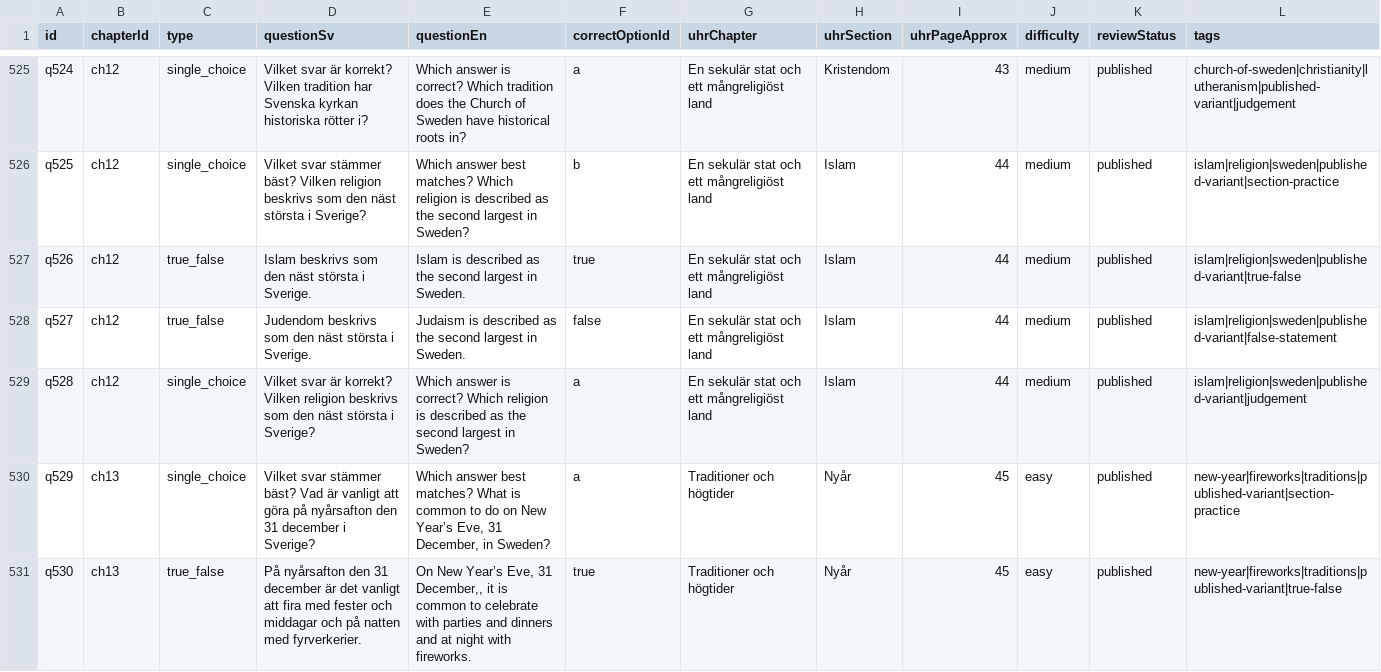
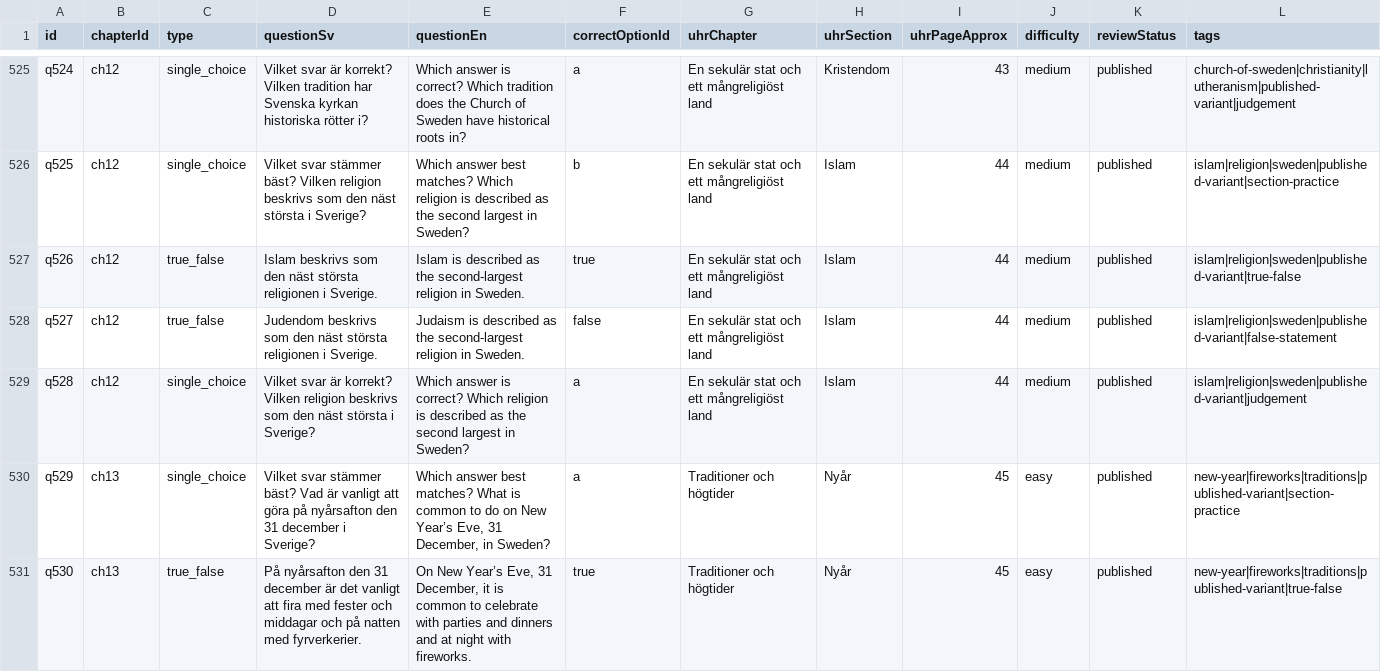
Before and after one commit to SzeChunYiu/Swedish_Civic_Test, a CSV file: content/question-bank.csv, drawn as a sheet; only a part is shown, gaps mark what is left out; the diff covers the shown part only.

Commit message:
data-integrity: clean q501-q550 true-false wording

```diff
--- a/content/question-bank.csv
+++ b/content/question-bank.csv
@@ -526,6 +526,6 @@
 "q525","ch12","single_choice","Vilket svar stämmer bäst? Vilken religion beskrivs som den näst största i Sverige?","Which answer best matches? Which religion is described as the second largest in Sweden?","b","En sekulär stat och ett mångreligiöst land","Islam","44","medium","published","islam|religion|sweden|published-variant|section-practice"
-"q526","ch12","true_false","Islam beskrivs som den näst största i Sverige.","Islam is described as the second largest in Sweden.","true","En sekulär stat och ett mångreligiöst land","Islam","44","medium","published","islam|religion|sweden|published-variant|true-false"
-"q527","ch12","true_false","Judendom beskrivs som den näst största i Sverige.","Judaism is described as the second largest in Sweden.","false","En sekulär stat och ett mångreligiöst land","Islam","44","medium","published","islam|religion|sweden|published-variant|false-statement"
+"q526","ch12","true_false","Islam beskrivs som den näst största religionen i Sverige.","Islam is described as the second-largest religion in Sweden.","true","En sekulär stat och ett mångreligiöst land","Islam","44","medium","published","islam|religion|sweden|published-variant|true-false"
+"q527","ch12","true_false","Judendom beskrivs som den näst största religionen i Sverige.","Judaism is described as the second-largest religion in Sweden.","false","En sekulär stat och ett mångreligiöst land","Islam","44","medium","published","islam|religion|sweden|published-variant|false-statement"
 "q528","ch12","single_choice","Vilket svar är korrekt? Vilken religion beskrivs som den näst största i Sverige?","Which answer is correct? Which religion is described as the second largest in Sweden?","a","En sekulär stat och ett mångreligiöst land","Islam","44","medium","published","islam|religion|sweden|published-variant|judgement"
 "q529","ch13","single_choice","Vilket svar stämmer bäst? Vad är vanligt att göra på nyårsafton den 31 december i Sverige?","Which answer best matches? What is common to do on New Year’s Eve, 31 December, in Sweden?","a","Traditioner och högtider","Nyår","45","easy","published","new-year|fireworks|traditions|published-variant|section-practice"
-"q530","ch13","true_false","På nyårsafton den 31 december är det vanligt att fira med fester och middagar och på natten med fyrverkerier.","On New Year’s Eve, 31 December,, it is common to celebrate with parties and dinners and at night with fireworks.","true","Traditioner och högtider","Nyår","45","easy","published","new-year|fireworks|traditions|published-variant|true-false"
+"q530","ch13","true_false","På nyårsafton den 31 december är det vanligt att fira med fester och middagar och på natten med fyrverkerier.","On New Year’s Eve, 31 December, it is common to celebrate with parties and dinners and at night with fireworks.","true","Traditioner och högtider","Nyår","45","easy","published","new-year|fireworks|traditions|published-variant|true-false"
```
Also changed, not shown: 5 edited cells elsewhere in this file, 5 other files.
